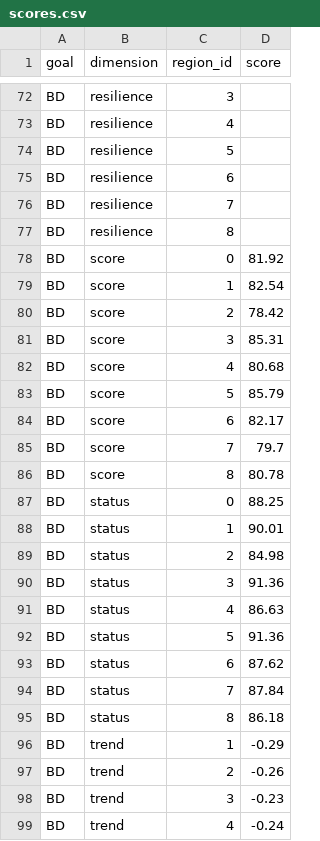
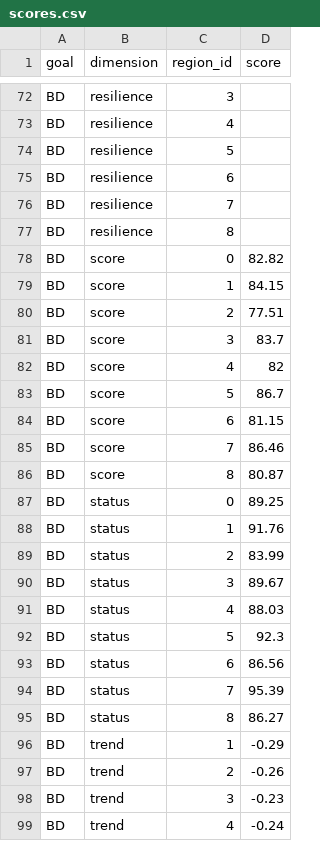
Before and after one commit to OHI-Science/tza, a CSV file: region2017/scores.csv, drawn as a sheet; only a part is shown, gaps mark what is left out; the diff covers the shown part only.

```diff
--- a/region2017/scores.csv
+++ b/region2017/scores.csv
@@ -77,20 +77,20 @@ BD,resilience,7,
 BD,resilience,8,
-BD,score,0,81.92
-BD,score,1,82.54
-BD,score,2,78.42
-BD,score,3,85.31
-BD,score,4,80.68
-BD,score,5,85.79
-BD,score,6,82.17
-BD,score,7,79.7
-BD,score,8,80.78
-BD,status,0,88.25
-BD,status,1,90.01
-BD,status,2,84.98
-BD,status,3,91.36
-BD,status,4,86.63
-BD,status,5,91.36
-BD,status,6,87.62
-BD,status,7,87.84
-BD,status,8,86.18
+BD,score,0,82.82
+BD,score,1,84.15
+BD,score,2,77.51
+BD,score,3,83.7
+BD,score,4,82
+BD,score,5,86.7
+BD,score,6,81.15
+BD,score,7,86.46
+BD,score,8,80.87
+BD,status,0,89.25
+BD,status,1,91.76
+BD,status,2,83.99
+BD,status,3,89.67
+BD,status,4,88.03
+BD,status,5,92.3
+BD,status,6,86.56
+BD,status,7,95.39
+BD,status,8,86.27
 BD,trend,1,-0.29
```
Also changed, not shown: 106 edited cells elsewhere in this file, region2017/conf/scenario_data_years.csv, region2017/layers.csv, 1 other file.
